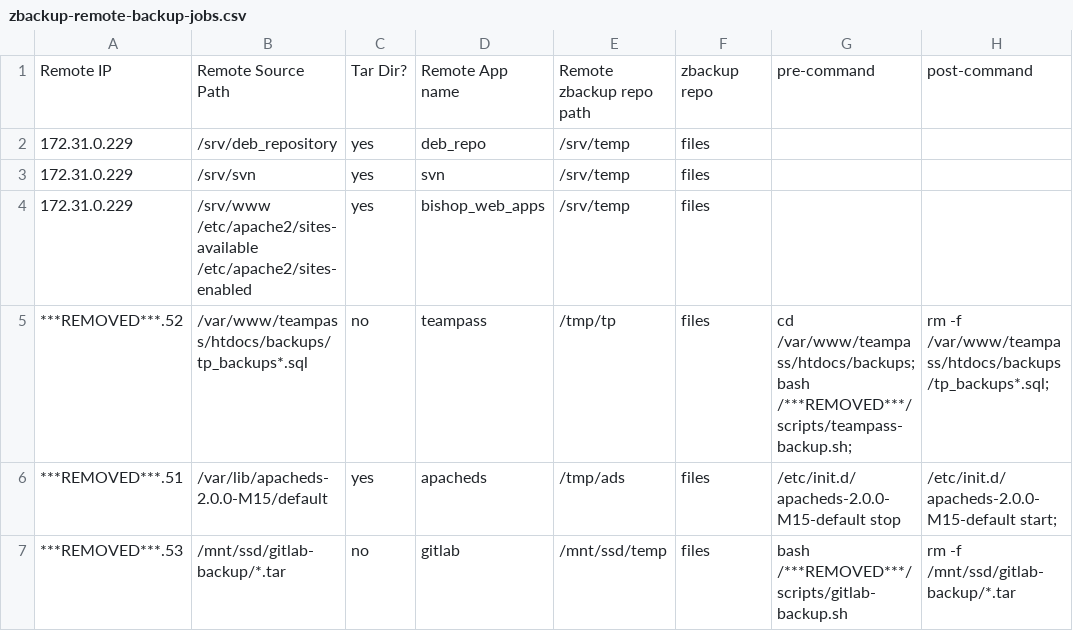
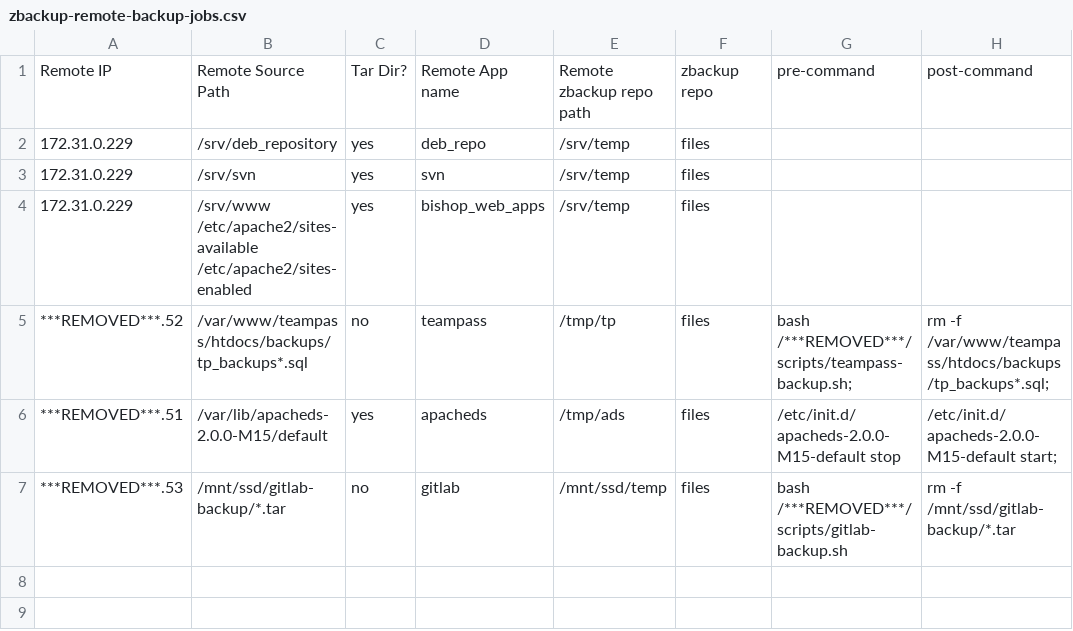
Before and after one commit to mumblez/misc-scripts, a CSV file: backup/zbackup-remote-backup-jobs.csv, drawn as a sheet.

Commit message:
modify remote backup jobs

```diff
--- a/backup/zbackup-remote-backup-jobs.csv
+++ b/backup/zbackup-remote-backup-jobs.csv
@@ -4,3 +4,3 @@ Remote IP,Remote Source Path,Tar Dir?,Remote App name,Remote zbackup repo path,z
 172.31.0.229,/srv/www /etc/apache2/sites-available /etc/apache2/sites-enabled,yes,bishop_web_apps,/srv/temp,files,,
-***REMOVED***.52,/var/www/teampass/htdocs/backups/tp_backups*.sql,no,teampass,/tmp/tp,files,cd /var/www/teampass/htdocs/backups; bash /***REMOVED***/scripts/teampass-backup.sh;,rm -f  /var/www/teampass/htdocs/backups/tp_backups*.sql;
+***REMOVED***.52,/var/www/teampass/htdocs/backups/tp_backups*.sql,no,teampass,/tmp/tp,files,bash /***REMOVED***/scripts/teampass-backup.sh;,rm -f  /var/www/teampass/htdocs/backups/tp_backups*.sql;
 ***REMOVED***.51,/var/lib/apacheds-2.0.0-M15/default,yes,apacheds,/tmp/ads,files,/etc/init.d/apacheds-2.0.0-M15-default stop,/etc/init.d/apacheds-2.0.0-M15-default start;
```
